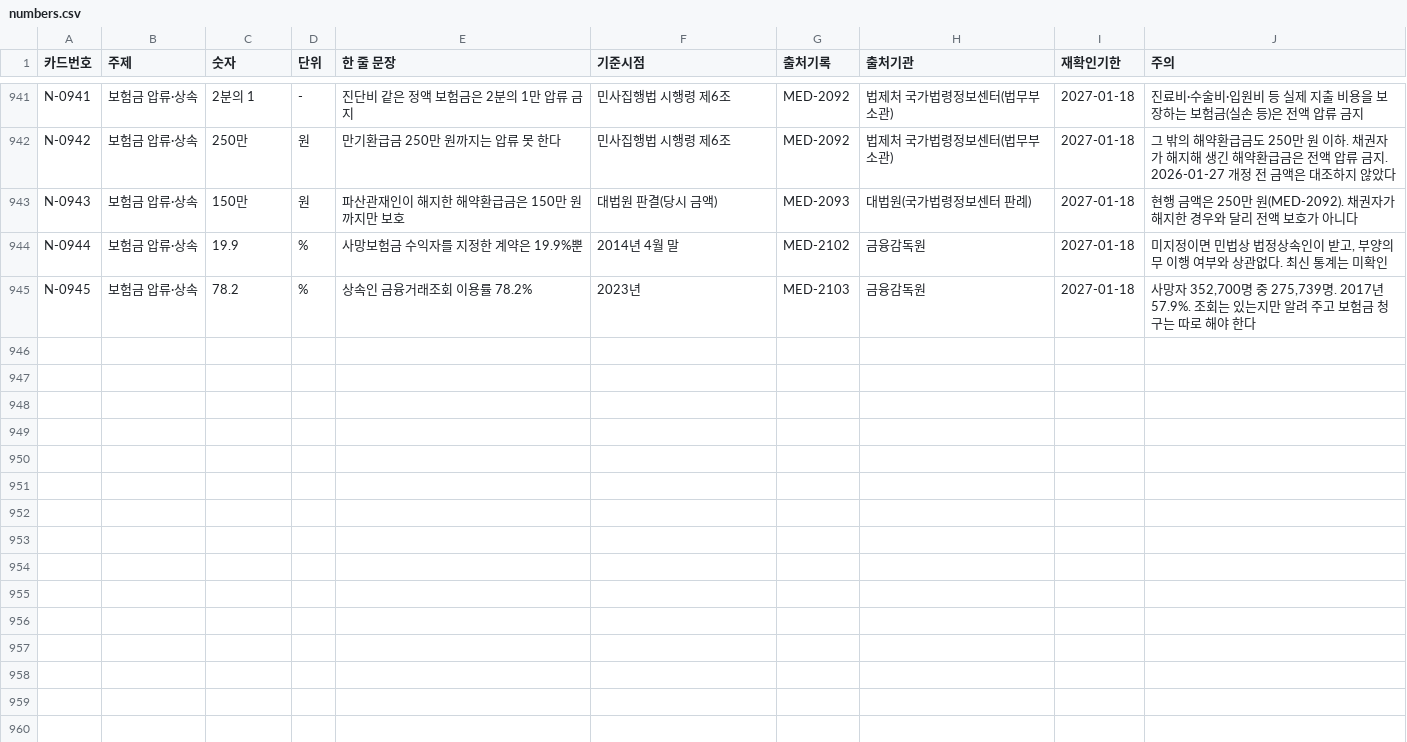
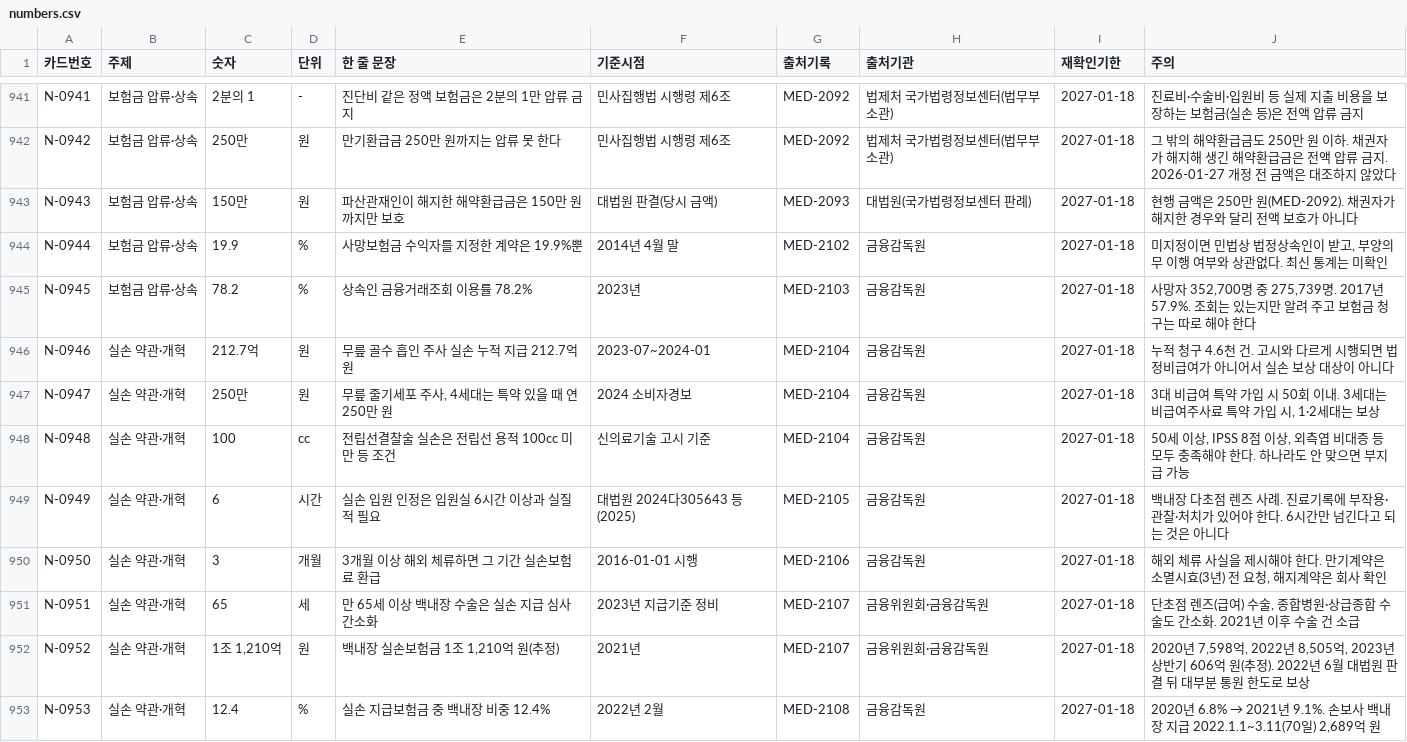
Before and after one commit to rkrjrl-ctrl/claude_drive, a CSV file: medical/numbers/numbers.csv, drawn as a sheet; only a part is shown, gaps mark what is left out.

```diff
--- a/medical/numbers/numbers.csv
+++ b/medical/numbers/numbers.csv
@@ -945 +945,9 @@ N-0944,보험금 압류·상속,19.9,%,사망보험금 수익자를 지정한
 N-0945,보험금 압류·상속,78.2,%,상속인 금융거래조회 이용률 78.2%,2023년,MED-2103,금융감독원,2027-01-18,"사망자 352,700명 중 275,739명. 2017년 57.9%. 조회는 있는지만 알려 주고 보험금 청구는 따로 해야 한다"
+N-0946,실손 약관·개혁,212.7억,원,무릎 골수 흡인 주사 실손 누적 지급 212.7억 원,2023-07~2024-01,MED-2104,금융감독원,2027-01-18,누적 청구 4.6천 건. 고시와 다르게 시행되면 법정비급여가 아니어서 실손 보상 대상이 아니다
+N-0947,실손 약관·개혁,250만,원,"무릎 줄기세포 주사, 4세대는 특약 있을 때 연 250만 원",2024 소비자경보,MED-2104,금융감독원,2027-01-18,"3대 비급여 특약 가입 시 50회 이내. 3세대는 비급여주사료 특약 가입 시, 1·2세대는 보상"
+N-0948,실손 약관·개혁,100,cc,전립선결찰술 실손은 전립선 용적 100cc 미만 등 조건,신의료기술 고시 기준,MED-2104,금융감독원,2027-01-18,"50세 이상, IPSS 8점 이상, 외측엽 비대증 등 모두 충족해야 한다. 하나라도 안 맞으면 부지급 가능"
+N-0949,실손 약관·개혁,6,시간,실손 입원 인정은 입원실 6시간 이상과 실질적 필요,대법원 2024다305643 등(2025),MED-2105,금융감독원,2027-01-18,백내장 다초점 렌즈 사례. 진료기록에 부작용·관찰·처치가 있어야 한다. 6시간만 넘긴다고 되는 것은 아니다
+N-0950,실손 약관·개혁,3,개월,3개월 이상 해외 체류하면 그 기간 실손보험료 환급,2016-01-01 시행,MED-2106,금융감독원,2027-01-18,"해외 체류 사실을 제시해야 한다. 만기계약은 소멸시효(3년) 전 요청, 해지계약은 회사 확인"
+N-0951,실손 약관·개혁,65,세,만 65세 이상 백내장 수술은 실손 지급 심사 간소화,2023년 지급기준 정비,MED-2107,금융위원회·금융감독원,2027-01-18,"단초점 렌즈(급여) 수술, 종합병원·상급종합 수술도 간소화. 2021년 이후 수술 건 소급"
+N-0952,실손 약관·개혁,"1조 1,210억",원,"백내장 실손보험금 1조 1,210억 원(추정)",2021년,MED-2107,금융위원회·금융감독원,2027-01-18,"2020년 7,598억, 2022년 8,505억, 2023년 상반기 606억 원(추정). 2022년 6월 대법원 판결 뒤 대부분 통원 한도로 보상"
+N-0953,실손 약관·개혁,12.4,%,실손 지급보험금 중 백내장 비중 12.4%,2022년 2월,MED-2108,금융감독원,2027-01-18,"2020년 6.8% → 2021년 9.1%. 손보사 백내장 지급 2022.1.1~3.11(70일) 2,689억 원"
```
Also changed, not shown: 55 other files.
